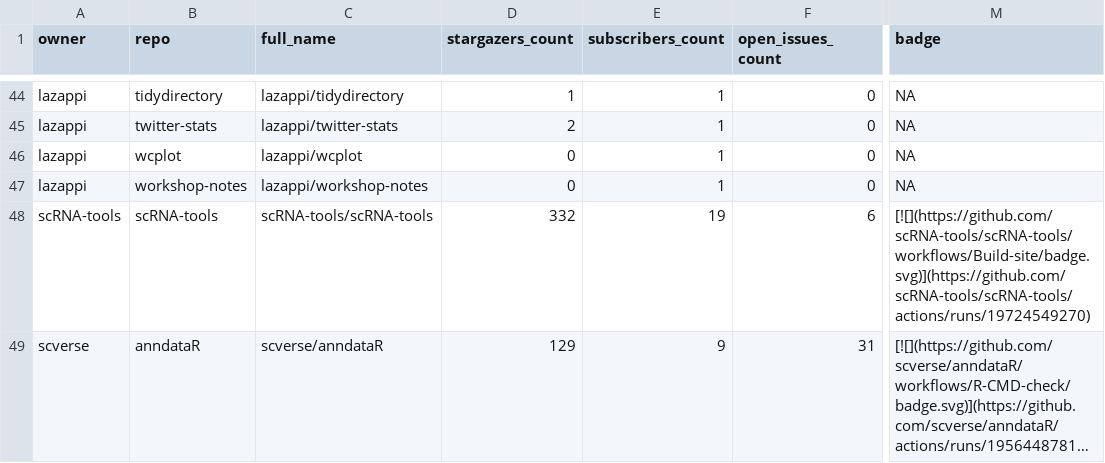
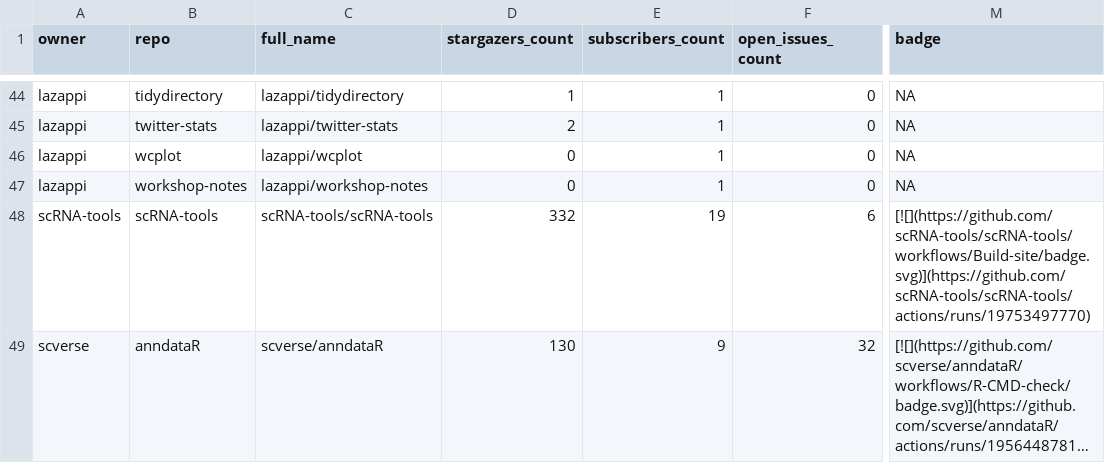
Before and after one commit to lazappi/gh-dashboard, a CSV file: repos.csv, drawn as a sheet; only a part is shown, gaps mark what is left out; long unchanged cells end in …; the diff covers the shown part only; the diff names each change by its address in the sheet, - before the commit and + after, or states it on an @@ line.

```diff
--- a/repos.csv
+++ b/repos.csv
-M48 (badge): [![](https://github.com/scRNA-tools/scRNA-tools/workflows/Build-site/badge.svg)](https://github.com/scRNA-tools/scRNA-tools/actions/runs/19724549270)
+M48 (badge): [![](https://github.com/scRNA-tools/scRNA-tools/workflows/Build-site/badge.svg)](https://github.com/scRNA-tools/scRNA-tools/actions/runs/19753497770)
-D49 (stargazers_count): 129
+D49 (stargazers_count): 130
-F49 (open_issues_count): 31
+F49 (open_issues_count): 32
```
Also changed, not shown: 10 edited cells elsewhere in this file, 1 other file.
